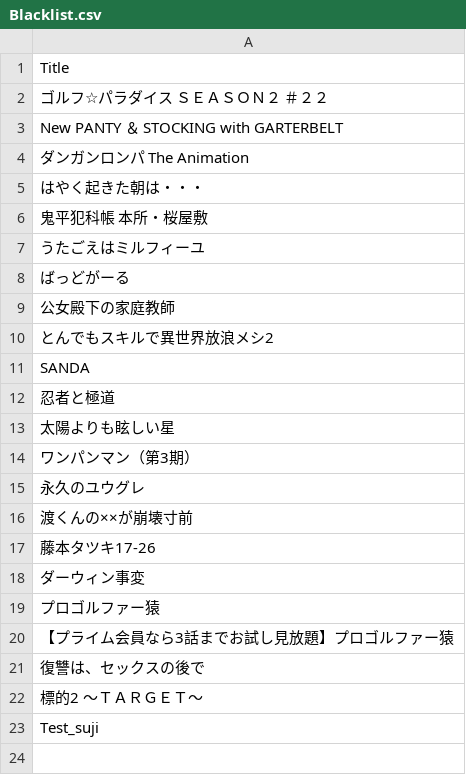
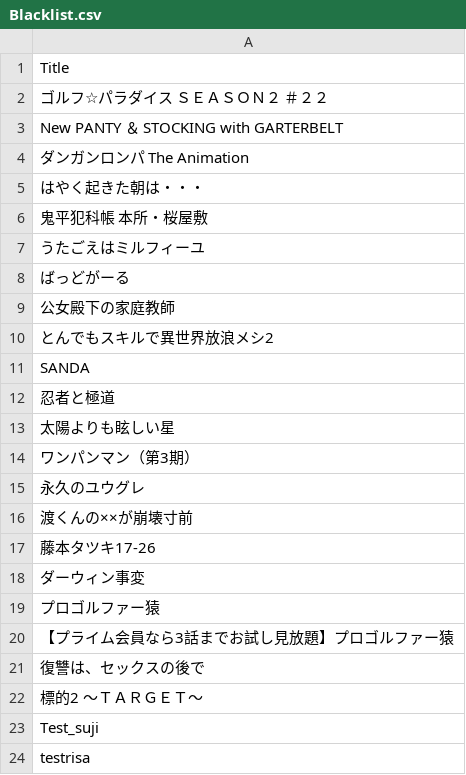
Before and after one commit to seongsoiiiii-stack/worktest, a CSV file: Blacklist.csv, drawn as a sheet.

Commit message:
Update Blacklist.csv

```diff
--- a/Blacklist.csv
+++ b/Blacklist.csv
@@ -23 +23,2 @@ SANDA
 Test_suji
+testrisa
```
